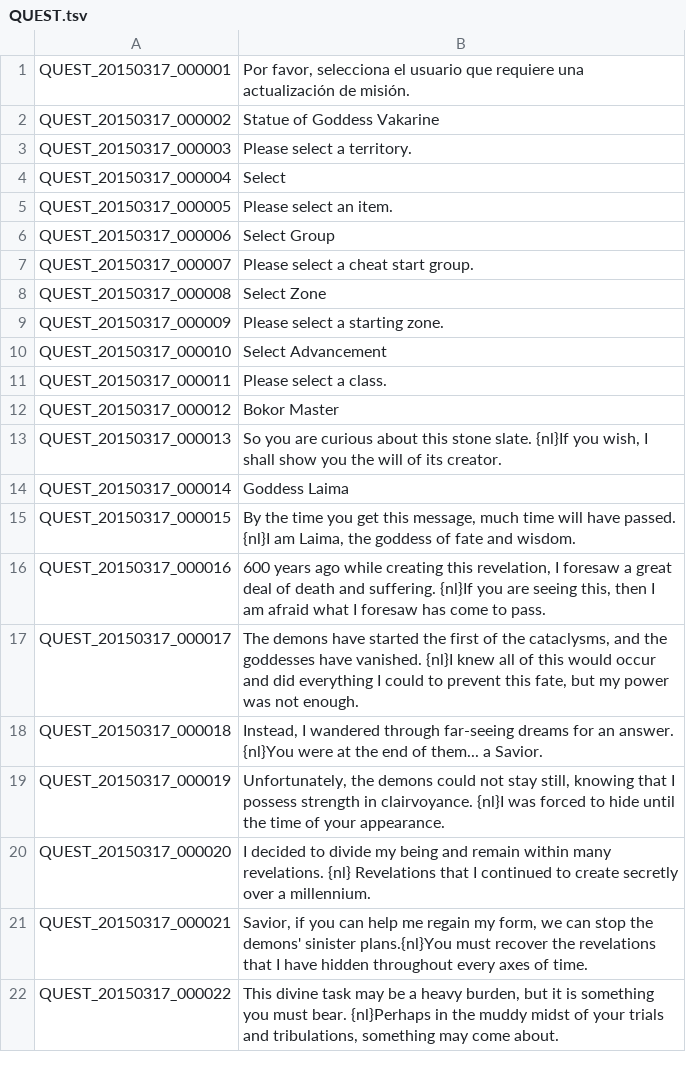
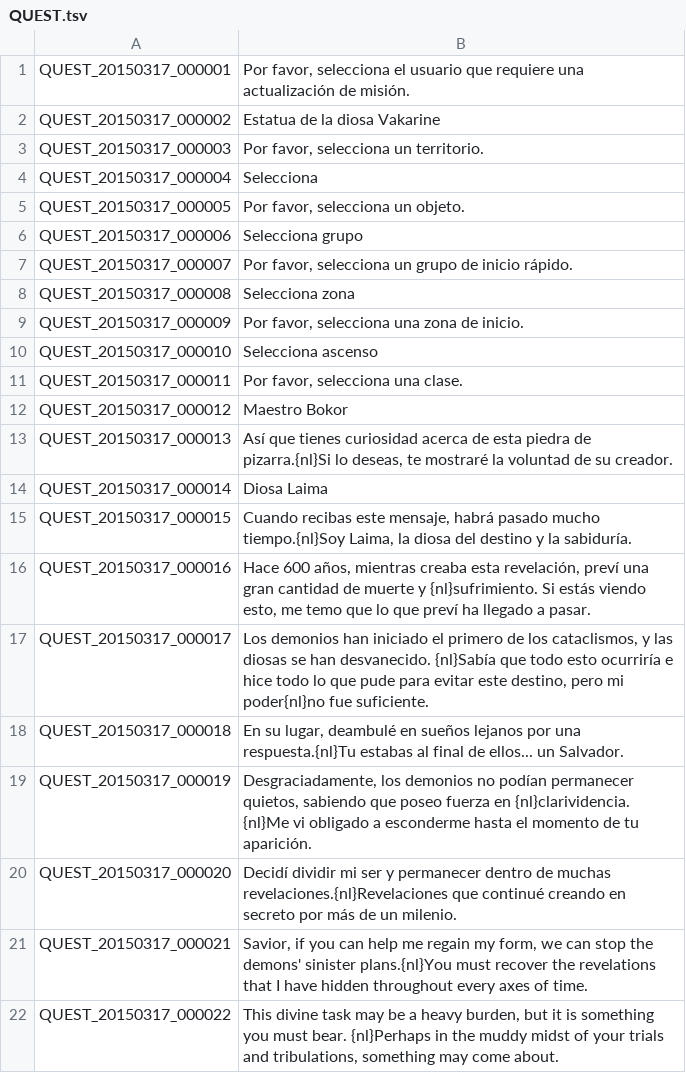
Before and after one commit to TreeOfSavior-Spanish/Spanish-Patch, a TSV file: Spanish/QUEST.tsv, drawn as a sheet; only a part is shown.

Commit message:
Traducción QUEST línea 0 a línea 20
En línea 7 "cheat start group" se toma como "grupo de inicio rápido"
hasta encontrarlo in-game y poder determinar que es.

```diff
--- a/Spanish/QUEST.tsv
+++ b/Spanish/QUEST.tsv
@@ -1,21 +1,21 @@
 QUEST_20150317_000001	Por favor, selecciona el usuario que requiere una actualización de misión.
-QUEST_20150317_000002	Statue of Goddess Vakarine
-QUEST_20150317_000003	Please select a territory.
-QUEST_20150317_000004	Select
-QUEST_20150317_000005	Please select an item.
-QUEST_20150317_000006	Select Group
-QUEST_20150317_000007	Please select a cheat start group.
-QUEST_20150317_000008	Select Zone
-QUEST_20150317_000009	Please select a starting zone.
-QUEST_20150317_000010	Select Advancement
-QUEST_20150317_000011	Please select a class.
-QUEST_20150317_000012	Bokor Master
-QUEST_20150317_000013	So you are curious about this stone slate. {nl}If you wish, I shall show you the will of its creator.
-QUEST_20150317_000014	Goddess Laima
-QUEST_20150317_000015	By the time you get this message, much time will have passed. {nl}I am Laima, the goddess of fate and wisdom.
-QUEST_20150317_000016	600 years ago while creating this revelation, I foresaw a great deal of death and suffering. {nl}If you are seeing this, then I am afraid what I foresaw has come to pass.
-QUEST_20150317_000017	The demons have started the first of the cataclysms, and the goddesses have vanished. {nl}I knew all of this would occur and did everything I could to prevent this fate, but my power was not enough.
-QUEST_20150317_000018	Instead, I wandered through far-seeing dreams for an answer. {nl}You were at the end of them... a Savior.
-QUEST_20150317_000019	Unfortunately, the demons could not stay still, knowing that I possess strength in clairvoyance. {nl}I was forced to hide until the time of your appearance.
-QUEST_20150317_000020	I decided to divide my being and remain within many revelations. {nl} Revelations that I continued to create secretly over a millennium.
+QUEST_20150317_000002	Estatua de la diosa Vakarine
+QUEST_20150317_000003	Por favor, selecciona un territorio.
+QUEST_20150317_000004	Selecciona
+QUEST_20150317_000005	Por favor, selecciona un objeto.
+QUEST_20150317_000006	Selecciona grupo
+QUEST_20150317_000007	Por favor, selecciona un grupo de inicio rápido.
+QUEST_20150317_000008	Selecciona zona
+QUEST_20150317_000009	Por favor, selecciona una zona de inicio.
+QUEST_20150317_000010	Selecciona ascenso
+QUEST_20150317_000011	Por favor, selecciona una clase.
+QUEST_20150317_000012	Maestro Bokor
+QUEST_20150317_000013	Así que tienes curiosidad acerca de esta piedra de pizarra.{nl}Si lo deseas, te mostraré la voluntad de su creador.
+QUEST_20150317_000014	Diosa Laima
+QUEST_20150317_000015	Cuando recibas este mensaje, habrá pasado mucho tiempo.{nl}Soy Laima, la diosa del destino y la sabiduría.
+QUEST_20150317_000016	Hace 600 años, mientras creaba esta revelación, preví una gran cantidad de muerte y {nl}sufrimiento. Si estás viendo esto, me temo que lo que preví ha llegado a pasar.
+QUEST_20150317_000017	Los demonios han iniciado el primero de los cataclismos, y las diosas se han desvanecido. {nl}Sabía que todo esto ocurriría e hice todo lo que pude para evitar este destino, pero mi poder{nl}no fue suficiente.
+QUEST_20150317_000018	En su lugar, deambulé en sueños lejanos por una respuesta.{nl}Tu estabas al final de ellos... un Salvador.
+QUEST_20150317_000019	Desgraciadamente, los demonios no podían permanecer quietos, sabiendo que poseo fuerza en {nl}clarividencia. {nl}Me vi obligado a esconderme hasta el momento de tu aparición.
+QUEST_20150317_000020	Decidí dividir mi ser y permanecer dentro de muchas revelaciones.{nl}Revelaciones que continué creando en secreto por más de un milenio.
 QUEST_20150317_000021	Savior, if you can help me regain my form, we can stop the demons' sinister plans.{nl}You must recover the revelations that I have hidden throughout every axes of time.
```
